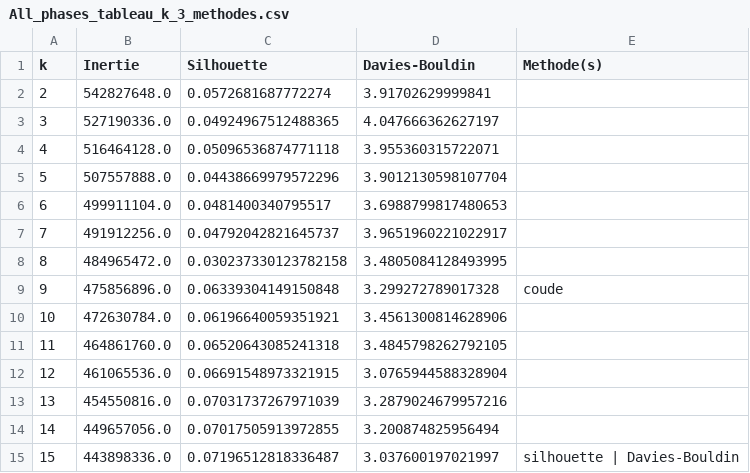
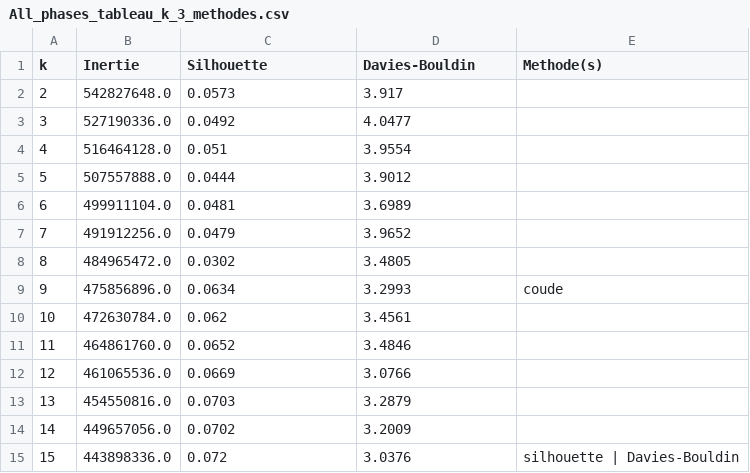
Before and after one commit to laityfaye/ClimaSen, a CSV file: outputs/clustering/All_phases/All_phases_tableau_k_3_methodes.csv, drawn as a sheet.

```diff
--- a/outputs/clustering/All_phases/All_phases_tableau_k_3_methodes.csv
+++ b/outputs/clustering/All_phases/All_phases_tableau_k_3_methodes.csv
@@ -1,15 +1,15 @@
 k,Inertie,Silhouette,Davies-Bouldin,Methode(s)
-2,542827648.0,0.0572681687772274,3.91702629999841,
-3,527190336.0,0.04924967512488365,4.047666362627197,
-4,516464128.0,0.05096536874771118,3.955360315722071,
-5,507557888.0,0.04438669979572296,3.9012130598107704,
-6,499911104.0,0.0481400340795517,3.6988799817480653,
-7,491912256.0,0.04792042821645737,3.9651960221022917,
-8,484965472.0,0.030237330123782158,3.4805084128493995,
-9,475856896.0,0.06339304149150848,3.299272789017328,coude
-10,472630784.0,0.06196640059351921,3.4561300814628906,
-11,464861760.0,0.06520643085241318,3.4845798262792105,
-12,461065536.0,0.06691548973321915,3.0765944588328904,
-13,454550816.0,0.07031737267971039,3.2879024679957216,
-14,449657056.0,0.07017505913972855,3.200874825956494,
-15,443898336.0,0.07196512818336487,3.037600197021997,silhouette | Davies-Bouldin
+2,542827648.0,0.0573,3.917,
+3,527190336.0,0.0492,4.0477,
+4,516464128.0,0.051,3.9554,
+5,507557888.0,0.0444,3.9012,
+6,499911104.0,0.0481,3.6989,
+7,491912256.0,0.0479,3.9652,
+8,484965472.0,0.0302,3.4805,
+9,475856896.0,0.0634,3.2993,coude
+10,472630784.0,0.062,3.4561,
+11,464861760.0,0.0652,3.4846,
+12,461065536.0,0.0669,3.0766,
+13,454550816.0,0.0703,3.2879,
+14,449657056.0,0.0702,3.2009,
+15,443898336.0,0.072,3.0376,silhouette | Davies-Bouldin
```
Also changed, not shown: outputs/clustering/All_phases/All_phases_cluster_characteristics.csv, outputs/clustering/Phase_1_debut/Phase_1_debut_cluster_characteristics.csv, 54 other files.
